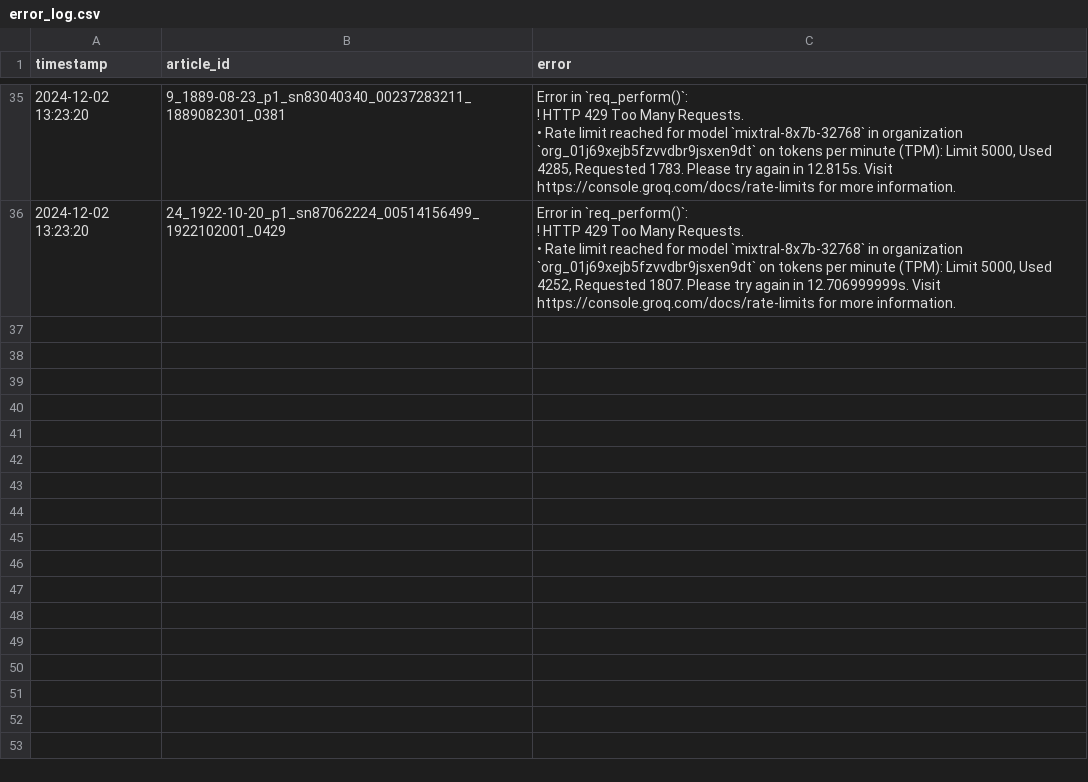
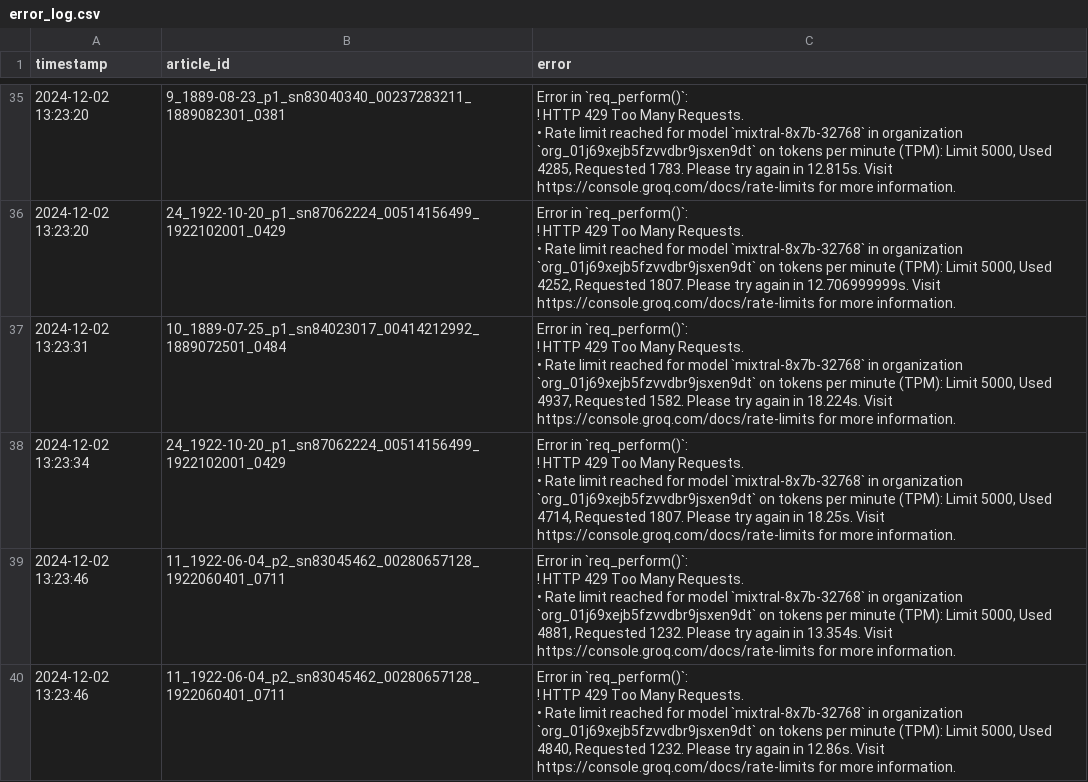
Before and after one commit to smussenden/CompText_Jour_smussenden, a CSV file: final_project/llm_responses/groq/mixtral-8x7b-32768/error_log.csv, drawn as a sheet; only a part is shown, gaps mark what is left out; ↵ is a line break in a cell; the diff names each change by its address in the sheet, - before the commit and + after, or states it on an @@ line.

```diff
--- a/final_project/llm_responses/groq/mixtral-8x7b-32768/error_log.csv
+++ b/final_project/llm_responses/groq/mixtral-8x7b-32768/error_log.csv
+row 37: 2024-12-02 13:23:31 | 10_1889-07-25_p1_sn84023017_00414212992_1889072501_0484 | Error in `req_perform()`: ↵ ! HTTP 429 Too Many Requests. ↵ • Rate limit reached for model `mixtral-8x7b-32768` in organization `org_01j69xejb5fzvvdbr9jsxen9dt` on tokens per minute (TPM): Limit 5000, Used 4937, Requested 1582. Please try again in 18.224s. Visit https://console.groq.com/docs/rate-limits for more information.
+row 38: 2024-12-02 13:23:34 | 24_1922-10-20_p1_sn87062224_00514156499_1922102001_0429 | Error in `req_perform()`: ↵ ! HTTP 429 Too Many Requests. ↵ • Rate limit reached for model `mixtral-8x7b-32768` in organization `org_01j69xejb5fzvvdbr9jsxen9dt` on tokens per minute (TPM): Limit 5000, Used 4714, Requested 1807. Please try again in 18.25s. Visit https://console.groq.com/docs/rate-limits for more information.
+row 39: 2024-12-02 13:23:46 | 11_1922-06-04_p2_sn83045462_00280657128_1922060401_0711 | Error in `req_perform()`: ↵ ! HTTP 429 Too Many Requests. ↵ • Rate limit reached for model `mixtral-8x7b-32768` in organization `org_01j69xejb5fzvvdbr9jsxen9dt` on tokens per minute (TPM): Limit 5000, Used 4881, Requested 1232. Please try again in 13.354s. Visit https://console.groq.com/docs/rate-limits for more information.
+row 40: 2024-12-02 13:23:46 | 11_1922-06-04_p2_sn83045462_00280657128_1922060401_0711 | Error in `req_perform()`: ↵ ! HTTP 429 Too Many Requests. ↵ • Rate limit reached for model `mixtral-8x7b-32768` in organization `org_01j69xejb5fzvvdbr9jsxen9dt` on tokens per minute (TPM): Limit 5000, Used 4840, Requested 1232. Please try again in 12.86s. Visit https://console.groq.com/docs/rate-limits for more information.
```
Also changed, not shown: final_project/llm_responses/gemini/gemini-1.5-pro/error_log.csv, final_project/llm_responses/groq/gemma2-9b-it/error_log.csv, 31 other files.
